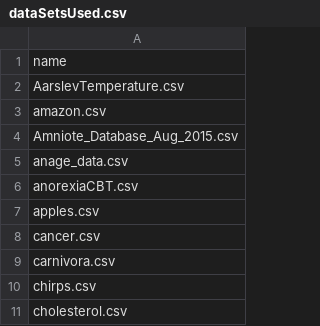
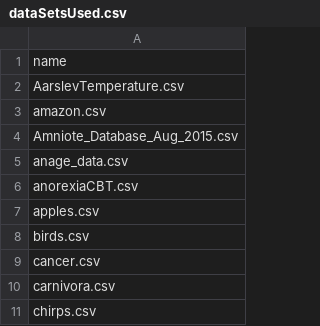
Before and after one commit to jonesor/BB852_Book, a CSV file: dataSetsUsed.csv, drawn as a sheet; only a part is shown; the shorter side is filled out with more unchanged rows.

```diff
--- a/dataSetsUsed.csv
+++ b/dataSetsUsed.csv
@@ -7,2 +7,3 @@
 "apples.csv"
+"birds.csv"
 "cancer.csv"
```
Also changed, not shown: 27 other files.
